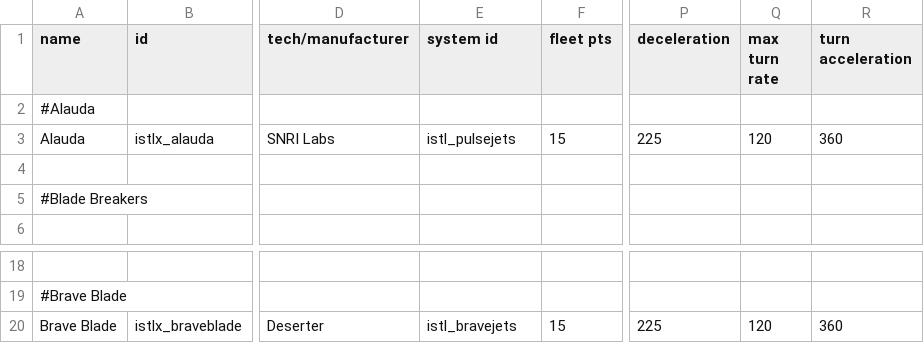
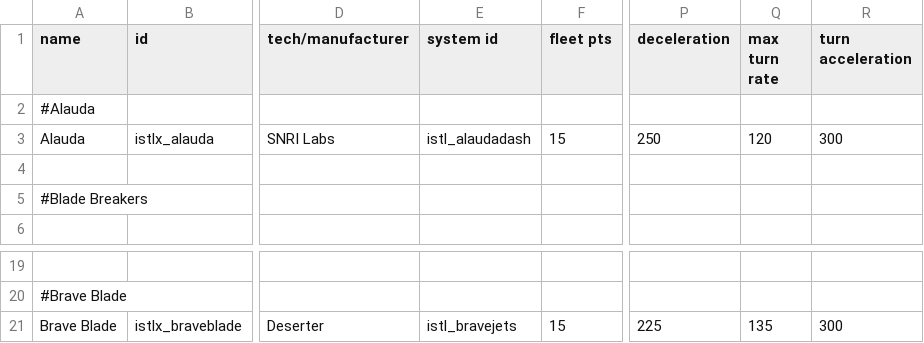
Before and after one commit to Mr-8k/Assault-Mikoyan_Gun_Realignment, a CSV file: data/hulls/ship_data.csv, drawn as a sheet; only a part is shown, gaps mark what is left out; addresses are those after the commit; the diff covers the shown part only; the diff names each change by its address in the sheet, - before the commit and + after, or states it on an @@ line.

```diff
--- a/data/hulls/ship_data.csv
+++ b/data/hulls/ship_data.csv
-E3 (system id): istl_pulsejets
+E3 (system id): istl_alaudadash
-P3 (deceleration): 225
+P3 (deceleration): 250
-R3 (turn acceleration): 360
+R3 (turn acceleration): 300
-Q21 (max turn rate): 120
+Q21 (max turn rate): 135
-R21 (turn acceleration): 360
+R21 (turn acceleration): 300
```
Also changed, not shown: 2 added rows, 1 removed row and 28 edited cells elsewhere in this file, data/weapons/weapon_data.csv, 7 other files.
